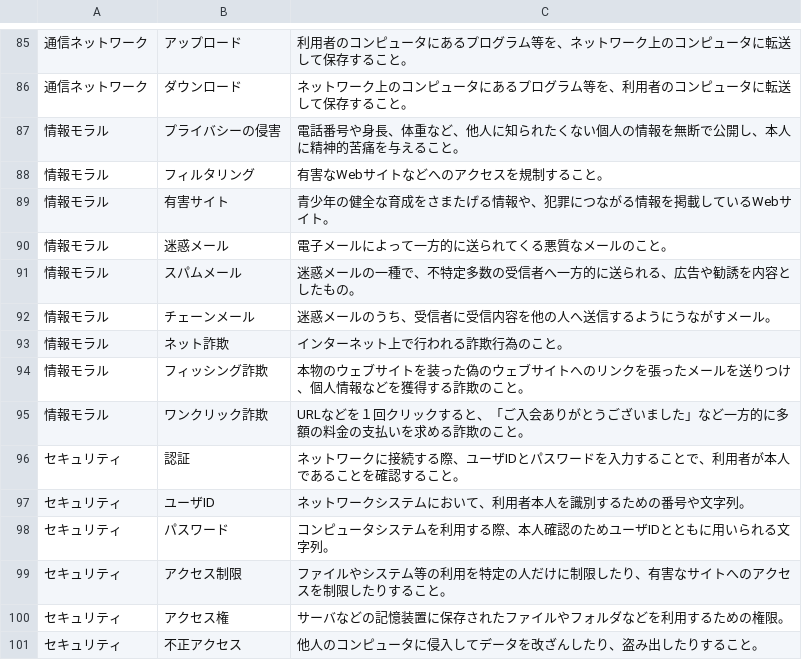
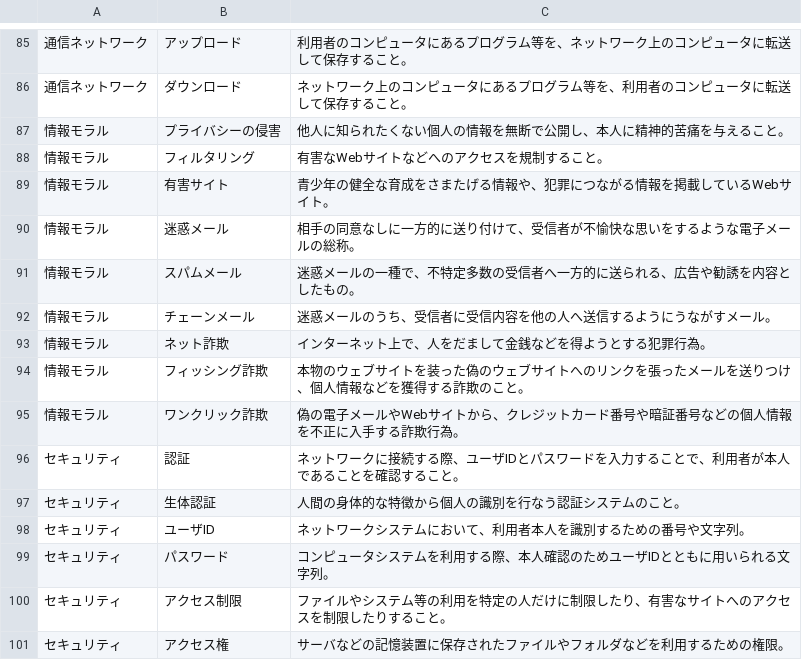
Before and after one commit to hamadaSensei1983/commerce-learning-portal, a CSV file: kentei/joho/data3.csv, drawn as a sheet; only a part is shown, gaps mark what is left out; the shorter side is filled out with more unchanged rows; the diff covers the shown part only.

```diff
--- a/kentei/joho/data3.csv
+++ b/kentei/joho/data3.csv
@@ -86,12 +86,13 @@
 通信ネットワーク,ダウンロード,ネットワーク上のコンピュータにあるプログラム等を、利用者のコンピュータに転送して保存すること。
-情報モラル,プライバシーの侵害,電話番号や身長、体重など、他人に知られたくない個人の情報を無断で公開し、本人に精神的苦痛を与えること。
+情報モラル,プライバシーの侵害,他人に知られたくない個人の情報を無断で公開し、本人に精神的苦痛を与えること。
 情報モラル,フィルタリング,有害なWebサイトなどへのアクセスを規制すること。
 情報モラル,有害サイト,青少年の健全な育成をさまたげる情報や、犯罪につながる情報を掲載しているWebサイト。
-情報モラル,迷惑メール,電子メールによって一方的に送られてくる悪質なメールのこと。
+情報モラル,迷惑メール,相手の同意なしに一方的に送り付けて、受信者が不愉快な思いをするような電子メールの総称。
 情報モラル,スパムメール,迷惑メールの一種で、不特定多数の受信者へ一方的に送られる、広告や勧誘を内容としたもの。
 情報モラル,チェーンメール,迷惑メールのうち、受信者に受信内容を他の人へ送信するようにうながすメール。
-情報モラル,ネット詐欺,インターネット上で行われる詐欺行為のこと。
+情報モラル,ネット詐欺,インターネット上で、人をだまして金銭などを得ようとする犯罪行為。
 情報モラル,フィッシング詐欺,本物のウェブサイトを装った偽のウェブサイトへのリンクを張ったメールを送りつけ、個人情報などを獲得する詐欺のこと。
-情報モラル,ワンクリック詐欺,URLなどを１回クリックすると、「ご入会ありがとうございました」など一方的に多額の料金の支払いを求める詐欺のこと。
+情報モラル,ワンクリック詐欺,偽の電子メールやWebサイトから、クレジットカード番号や暗証番号などの個人情報を不正に入手する詐欺行為。
 セキュリティ,認証,ネットワークに接続する際、ユーザIDとパスワードを入力することで、利用者が本人であることを確認すること。
+セキュリティ,生体認証,人間の身体的な特徴から個人の識別を行なう認証システムのこと。
 セキュリティ,ユーザID,ネットワークシステムにおいて、利用者本人を識別するための番号や文字列。
```
Also changed, not shown: 17 added rows and 22 edited cells elsewhere in this file, 1 other file.
